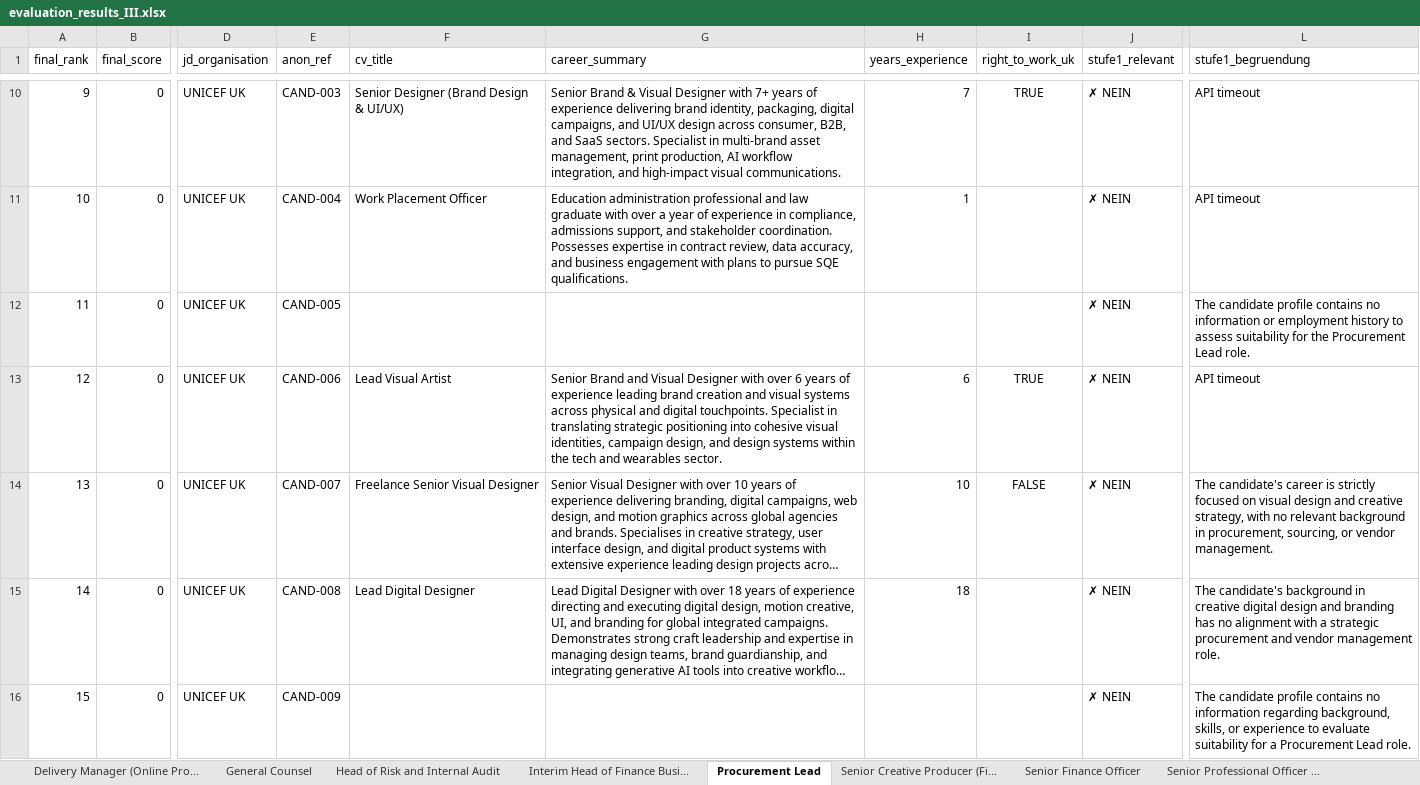
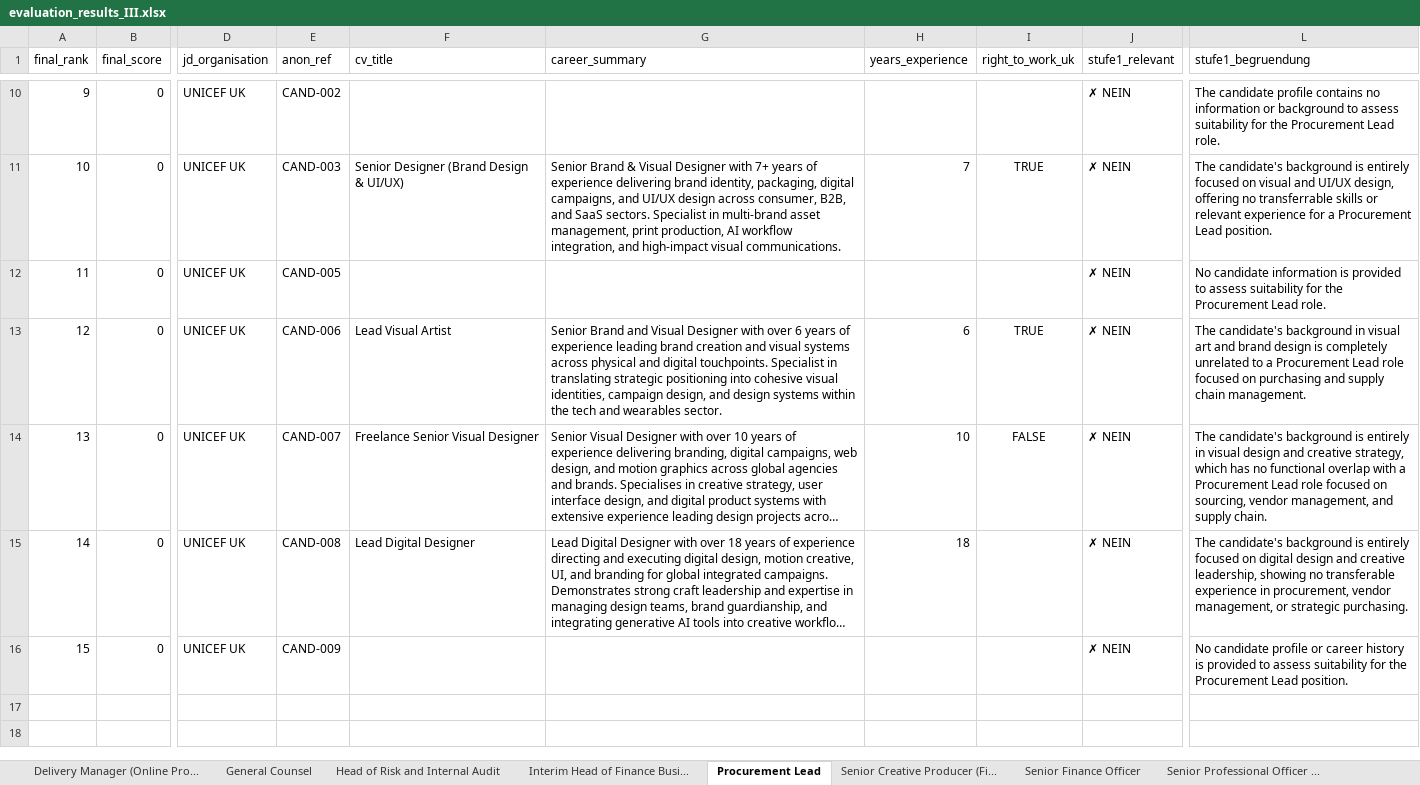
Before and after one commit to Davudinho/AI-matching, an Excel workbook: docs/evaluation_results_III.xlsx, sheet Procurement Lead, drawn as a sheet; only a part is shown, gaps mark what is left out; long unchanged cells end in …; values as stored, in another font and other column widths than the file's, no borders; the diff covers the shown part only; the diff names each change by its address in the sheet, - before the commit and + after, or states it on an @@ line.

Commit message:
Fix: Robuste API-Aufrufe mit Retry + JSON-Repair
Timeouts behoben:
- API_TIMEOUT_SECONDS: 45s -> 90s (API braucht bei Last 60-80s)
- Exponential Backoff: 3 Versuche mit 5s/15s/30s Pausen
- Rate Limiting: 2s Pflichtpause zwischen allen API-Calls
- call_gemini_with_retry() Helper fuer alle 3 Stufen

JSON Parse-Fehler behoben:
- json-repair als Fallback bei unvollstaendigem Gemini-JSON
- Kaputtes JSON wird repariert statt verworfen

Ergebnis letzter Lauf: 6x Strong Match, 1x Possible Match
Keine Timeouts, keine haengenden Calls mehr

```diff
--- a/docs/evaluation_results_III.xlsx (sheet Procurement Lead)
+++ b/docs/evaluation_results_III.xlsx (sheet Procurement Lead)
-E10 (anon_ref): CAND-003
+E10 (anon_ref): CAND-002
-F10 (cv_title): Senior Designer (Brand Design & UI/UX)
+F10 (cv_title): (empty)
-G10 (career_summary): Senior Brand & Visual Designer with 7+ years of experience delivering brand identity, packaging, digital campaigns, and UI/UX design across consumer, B2B, and SaaS sectors. Specialist in multi-brand asset management, print production, AI workflow integration, and high-impact visual communications.
+G10 (career_summary): (empty)
-H10 (years_experience): 7
+H10 (years_experience): (empty)
-I10 (right_to_work_uk): TRUE
+I10 (right_to_work_uk): (empty)
-L10 (stufe1_begruendung): API timeout
+L10 (stufe1_begruendung): The candidate profile contains no information or background to assess suitability for the Procurement Lead role.
-E11 (anon_ref): CAND-004
+E11 (anon_ref): CAND-003
-F11 (cv_title): Work Placement Officer
+F11 (cv_title): Senior Designer (Brand Design & UI/UX)
-G11 (career_summary): Education administration professional and law graduate with over a year of experience in compliance, admissions support, and stakeholder coordination. Possesses expertise in contract review, data accuracy, and business engagement with plans to pursue SQE qualifications.
+G11 (career_summary): Senior Brand & Visual Designer with 7+ years of experience delivering brand identity, packaging, digital campaigns, and UI/UX design across consumer, B2B, and SaaS sectors. Specialist in multi-brand asset management, print production, AI workflow integration, and high-impact visual communications.
-H11 (years_experience): 1
+H11 (years_experience): 7
-I11 (right_to_work_uk): (empty)
+I11 (right_to_work_uk): TRUE
-L11 (stufe1_begruendung): API timeout
+L11 (stufe1_begruendung): The candidate's background is entirely focused on visual and UI/UX design, offering no transferrable skills or relevant experience for a Procurement Lead position.
-L12 (stufe1_begruendung): The candidate profile contains no information or employment history to assess…
+L12 (stufe1_begruendung): No candidate information is provided to assess…
-L13 (stufe1_begruendung): API timeout
+L13 (stufe1_begruendung): The candidate's background in visual art and brand design is completely unrelated to a Procurement Lead role focused on purchasing and supply chain management.
-L14 (stufe1_begruendung): The candidate's career is strictly focused on visual design and creative strategy, with no relevant background in procurement, sourcing, or vendor management.
+L14 (stufe1_begruendung): The candidate's background is entirely in visual design and creative strategy, which has no functional overlap with a Procurement Lead role focused on sourcing, vendor management, and supply chain.
-L15 (stufe1_begruendung): …candidate's background in creative digital design and branding has no alignment with a strategic procurement and vendor management role.
+L15 (stufe1_begruendung): …candidate's background is entirely focused on digital design and creative leadership, showing no transferable experience in procurement, vendor management, or strategic purchasing.
-L16 (stufe1_begruendung): The candidate profile contains no information regarding background, skills, or experience to evaluate suitability for a Procurement Lead role.
+L16 (stufe1_begruendung): No candidate profile or career history is provided to assess suitability for the Procurement Lead position.
```
Also changed, not shown: 30 edited cells elsewhere in this sheet, sheet Alle Ergebnisse, sheet Interim Head of Finance Busi..., sheet Head of Risk and Internal Audit, sheet Delivery Manager (Online Pro..., sheet Senior Finance Officer, sheet Senior Professional Officer ..., 2 more sheets, 2 other files.
